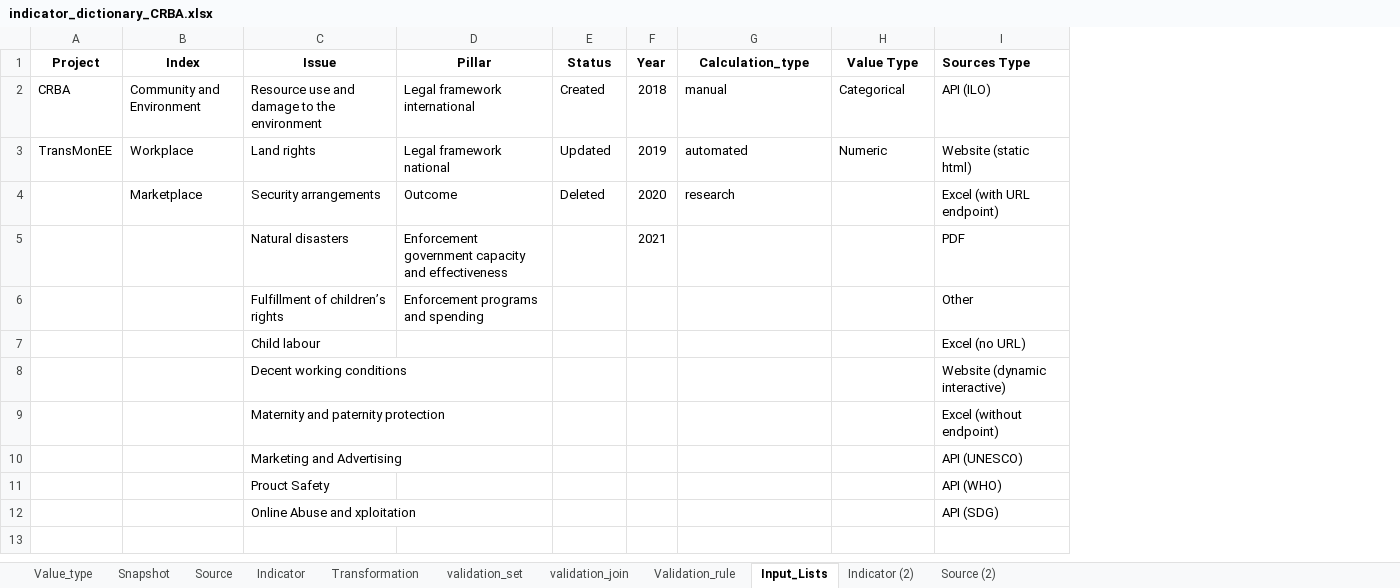
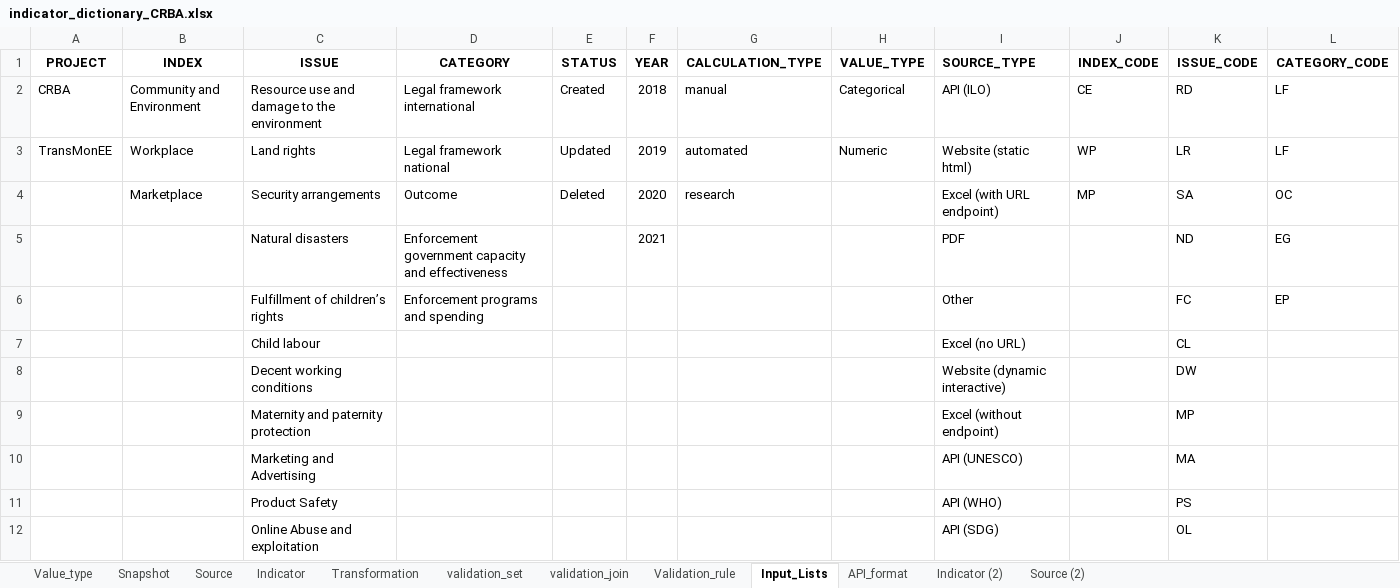
Before and after one commit to m-g-d-c/crba-etl, an Excel workbook: data_in/indicator_dictionary_CRBA.xlsx, sheet Input_Lists, drawn as a sheet; values as stored, in another font and other column widths than the file's, no borders; removed rows and columns are numbered as before the commit, all else as after; the diff names each change by its address in the sheet, - before the commit and + after, or states it on an @@ line.

```diff
--- a/data_in/indicator_dictionary_CRBA.xlsx (sheet Input_Lists)
+++ b/data_in/indicator_dictionary_CRBA.xlsx (sheet Input_Lists)
+sheet tab: API_format
+column J, rows 2-4: CE | WP | MP
+column K, rows 2-12: RD | LR | SA | ND | FC | CL | DW | MP | MA | PS | OL
+column L, rows 2-6: LF | LF | OC | EG | EP
-row 1: Project | Index | Issue | Pillar | Status | Year | Calculation_type | Value Type | Sources Type
+row 1: PROJECT | INDEX | ISSUE | CATEGORY | STATUS | YEAR | CALCULATION_TYPE | VALUE_TYPE | SOURCE_TYPE | INDEX_CODE | ISSUE_CODE | CATEGORY_CODE
-C11: Prouct Safety
+C11: Product Safety
-C12: Online Abuse and xploitation
+C12: Online Abuse and exploitation
```
Also changed, not shown: sheet Indicator, sheet Snapshot, sheet Source, sheet Value_type, formulas that keep their value, hidden cells, charts or pictures.
